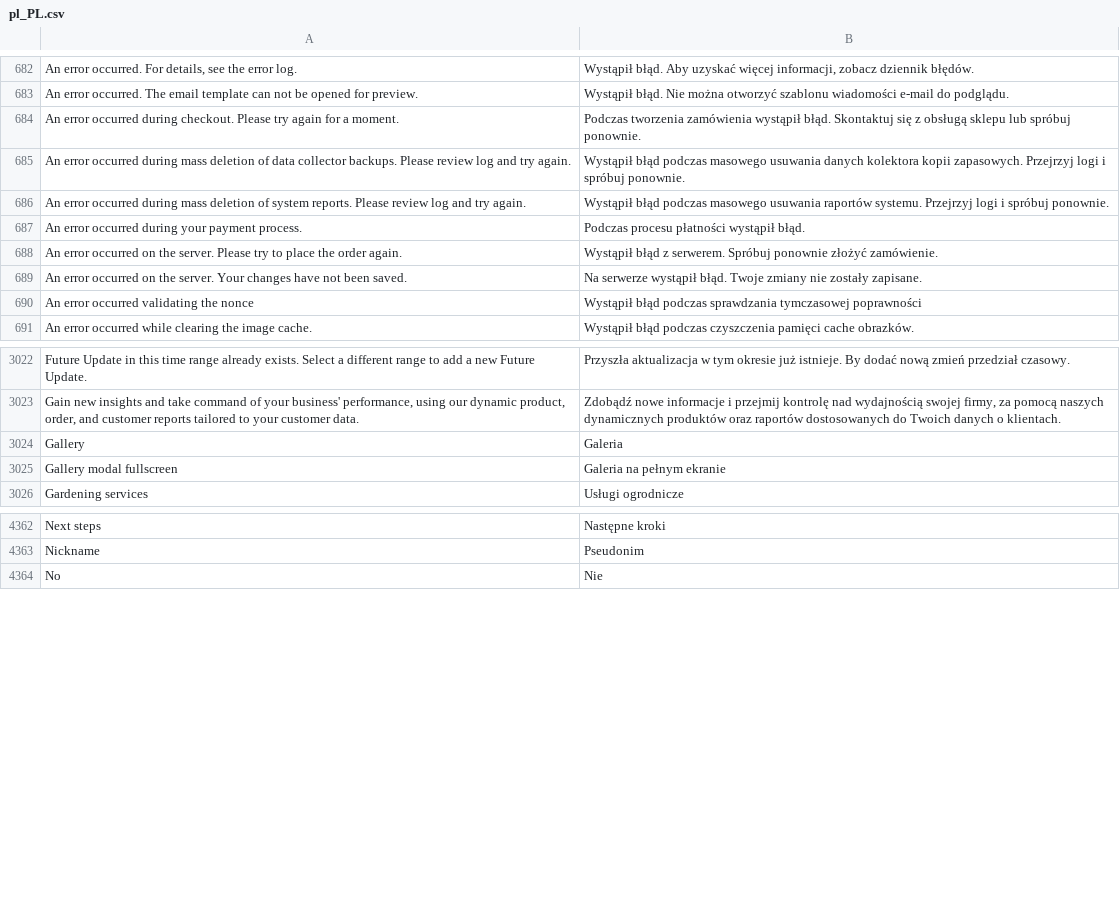
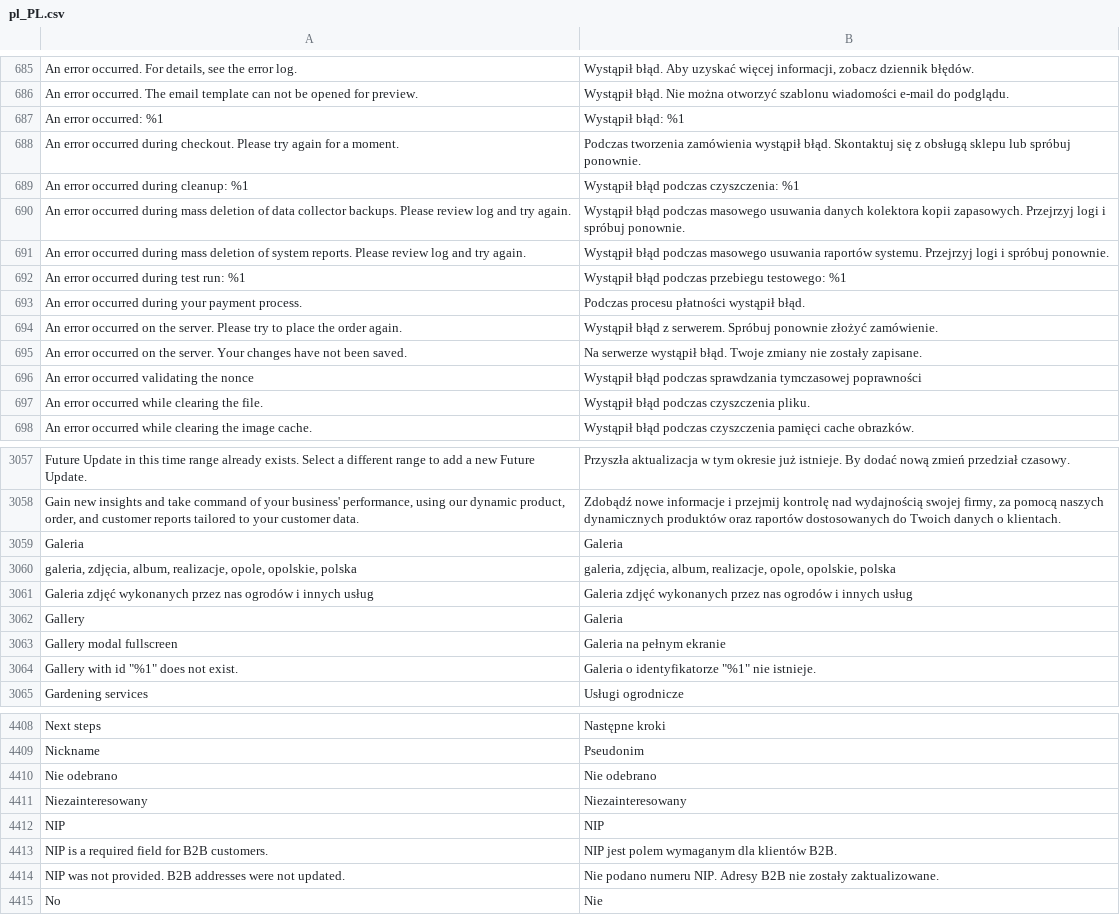
Before and after one commit to GARDENLAWN/hyvatheme, a CSV file: i18n/pl_PL.csv, drawn as a sheet; only a part is shown, gaps mark what is left out; the diff covers the shown part only; the diff names each change by its address in the sheet, - before the commit and + after, or states it on an @@ line.

Commit message:
Init

```diff
--- a/i18n/pl_PL.csv
+++ b/i18n/pl_PL.csv
+row 687: An error occurred: %1 | Wystąpił błąd: %1
+row 689: An error occurred during cleanup: %1 | Wystąpił błąd podczas czyszczenia: %1
+row 692: An error occurred during test run: %1 | Wystąpił błąd podczas przebiegu testowego: %1
+row 697: An error occurred while clearing the file. | Wystąpił błąd podczas czyszczenia pliku.
+row 3059: Galeria | Galeria
+row 3060: galeria, zdjęcia, album, realizacje, opole, opolskie, polska | galeria, zdjęcia, album, realizacje, opole, opolskie, polska
+row 3061: Galeria zdjęć wykonanych przez nas ogrodów i innych usług | Galeria zdjęć wykonanych przez nas ogrodów i innych usług
+row 3064: Gallery with id "%1" does not exist. | Galeria o identyfikatorze "%1" nie istnieje.
+row 4410: Nie odebrano | Nie odebrano
+row 4411: Niezainteresowany | Niezainteresowany
+row 4412: NIP | NIP
+row 4413: NIP is a required field for B2B customers. | NIP jest polem wymaganym dla klientów B2B.
+row 4414: NIP was not provided. B2B addresses were not updated. | Nie podano numeru NIP. Adresy B2B nie zostały zaktualizowane.
```
Also changed, not shown: 64 added rows and 2 moved rows elsewhere in this file.
